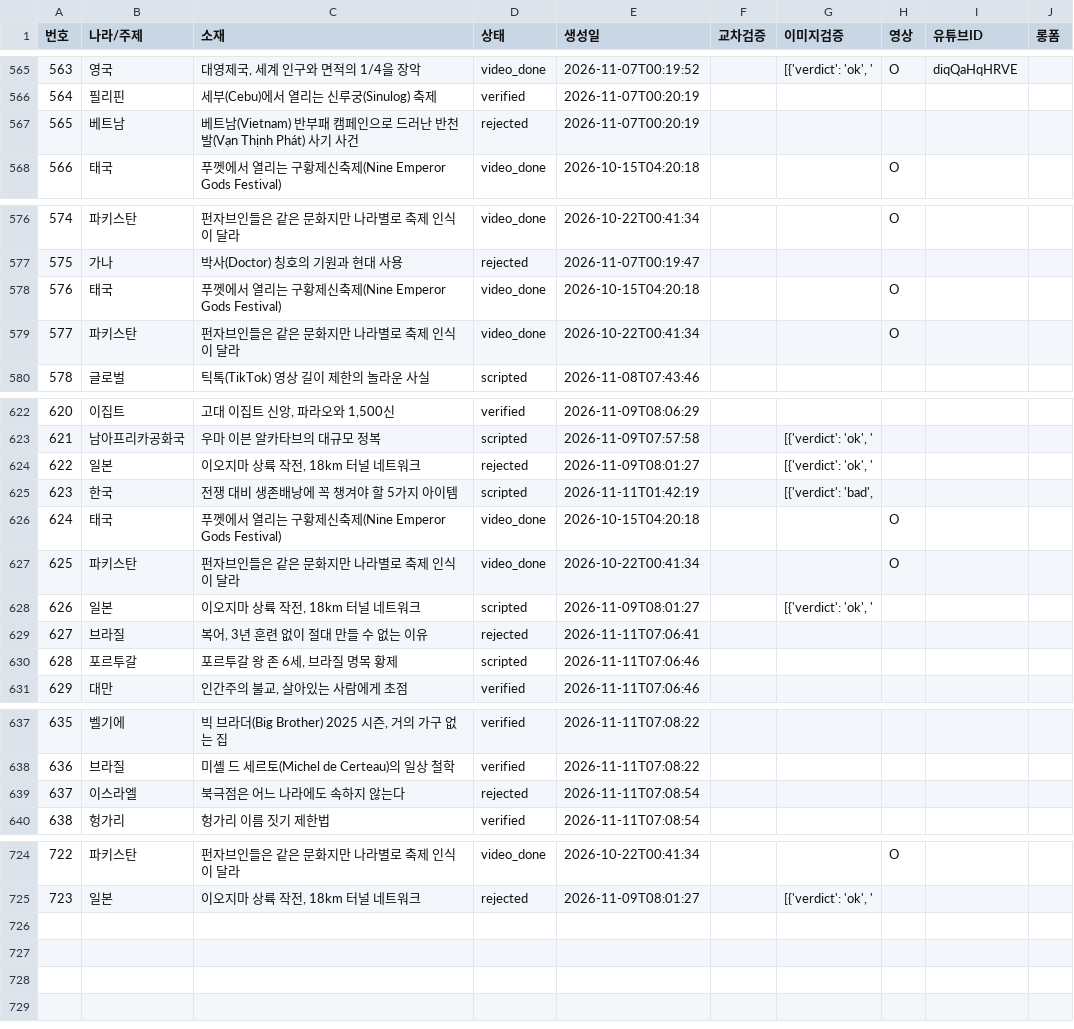
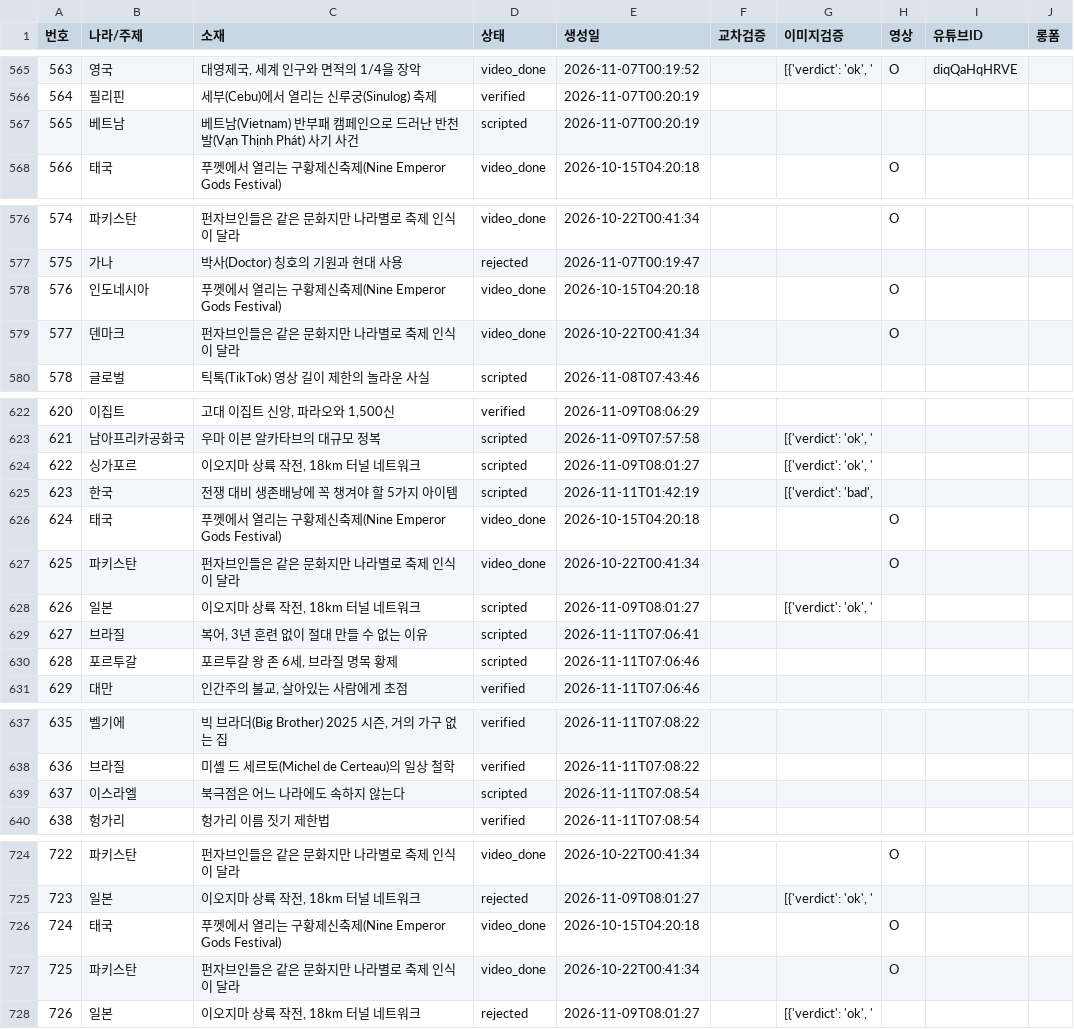
Before and after one commit to gonmau/shorts, a CSV file: history_items.csv, drawn as a sheet; only a part is shown, gaps mark what is left out; the diff covers the shown part only.

Commit message:
chore: update history_items.csv from PC

```diff
--- a/history_items.csv
+++ b/history_items.csv
@@ -566,3 +566,3 @@
 564,필리핀,세부(Cebu)에서 열리는 신루궁(Sinulog) 축제,verified,2026-11-07T00:20:19,,,,,
-565,베트남,베트남(Vietnam) 반부패 캠페인으로 드러난 반천발(Vạn Thịnh Phát) 사기 사건,rejected,2026-11-07T00:20:19,,,,,
+565,베트남,베트남(Vietnam) 반부패 캠페인으로 드러난 반천발(Vạn Thịnh Phát) 사기 사건,scripted,2026-11-07T00:20:19,,,,,
 566,태국,푸껫에서 열리는 구황제신축제(Nine Emperor Gods Festival),video_done,2026-10-15T04:20:18,,,O,,
@@ -577,4 +577,4 @@
 575,가나,박사(Doctor) 칭호의 기원과 현대 사용,rejected,2026-11-07T00:19:47,,,,,
-576,태국,푸껫에서 열리는 구황제신축제(Nine Emperor Gods Festival),video_done,2026-10-15T04:20:18,,,O,,
-577,파키스탄,펀자브인들은 같은 문화지만 나라별로 축제 인식이 달라,video_done,2026-10-22T00:41:34,,,O,,
+576,인도네시아,푸껫에서 열리는 구황제신축제(Nine Emperor Gods Festival),video_done,2026-10-15T04:20:18,,,O,,
+577,덴마크,펀자브인들은 같은 문화지만 나라별로 축제 인식이 달라,video_done,2026-10-22T00:41:34,,,O,,
 578,글로벌,틱톡(TikTok) 영상 길이 제한의 놀라운 사실,scripted,2026-11-08T07:43:46,,,,,
@@ -623,3 +623,3 @@
 621,남아프리카공화국,우마 이븐 알카타브의 대규모 정복,scripted,2026-11-09T07:57:58,,"[{'verdict': 'ok', '",,,
-622,일본,"이오지마 상륙 작전, 18km 터널 네트워크",rejected,2026-11-09T08:01:27,,"[{'verdict': 'ok', '",,,
+622,싱가포르,"이오지마 상륙 작전, 18km 터널 네트워크",scripted,2026-11-09T08:01:27,,"[{'verdict': 'ok', '",,,
 623,한국,전쟁 대비 생존배낭에 꼭 챙겨야 할 5가지 아이템,scripted,2026-11-11T01:42:19,,"[{'verdict': 'bad', ",,,
@@ -628,3 +628,3 @@
 626,일본,"이오지마 상륙 작전, 18km 터널 네트워크",scripted,2026-11-09T08:01:27,,"[{'verdict': 'ok', '",,,
-627,브라질,"복어, 3년 훈련 없이 절대 만들 수 없는 이유",rejected,2026-11-11T07:06:41,,,,,
+627,브라질,"복어, 3년 훈련 없이 절대 만들 수 없는 이유",scripted,2026-11-11T07:06:41,,,,,
 628,포르투갈,"포르투갈 왕 존 6세, 브라질 명목 황제",scripted,2026-11-11T07:06:46,,,,,
@@ -638,3 +638,3 @@
 636,브라질,미셸 드 세르토(Michel de Certeau)의 일상 철학,verified,2026-11-11T07:08:22,,,,,
-637,이스라엘,북극점은 어느 나라에도 속하지 않는다,rejected,2026-11-11T07:08:54,,,,,
+637,이스라엘,북극점은 어느 나라에도 속하지 않는다,scripted,2026-11-11T07:08:54,,,,,
 638,헝가리,헝가리 이름 짓기 제한법,verified,2026-11-11T07:08:54,,,,,
@@ -725 +725,4 @@
 723,일본,"이오지마 상륙 작전, 18km 터널 네트워크",rejected,2026-11-09T08:01:27,,"[{'verdict': 'ok', '",,,
+724,태국,푸껫에서 열리는 구황제신축제(Nine Emperor Gods Festival),video_done,2026-10-15T04:20:18,,,O,,
+725,파키스탄,펀자브인들은 같은 문화지만 나라별로 축제 인식이 달라,video_done,2026-10-22T00:41:34,,,O,,
+726,일본,"이오지마 상륙 작전, 18km 터널 네트워크",rejected,2026-11-09T08:01:27,,"[{'verdict': 'ok', '",,,
```
Also changed, not shown: 1 edited cell elsewhere in this file.
